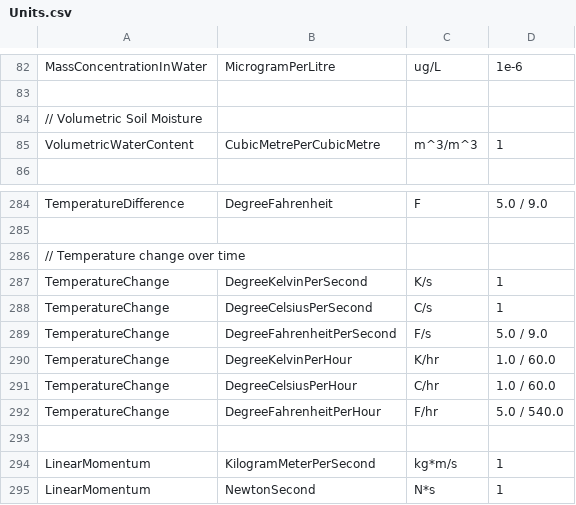
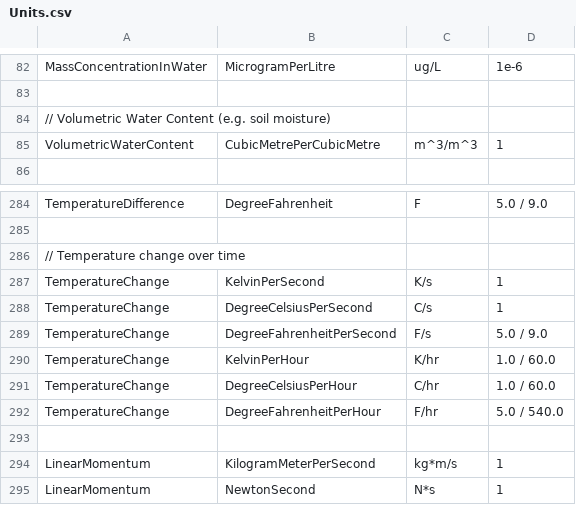
Before and after one commit to QuantityTypes/QuantityTypes, a CSV file: Source/QuantityTypes/Quantities/Units.csv, drawn as a sheet; only a part is shown, gaps mark what is left out.

Commit message:
Kelvins aren't degrees

```diff
--- a/Source/QuantityTypes/Quantities/Units.csv
+++ b/Source/QuantityTypes/Quantities/Units.csv
@@ -83,3 +83,3 @@ MassConcentrationInWater,MicrogramPerLitre,ug/L,1e-6
 
-// Volumetric Soil Moisture
+// Volumetric Water Content (e.g. soil moisture)
 VolumetricWaterContent,CubicMetrePerCubicMetre,m^3/m^3,1
@@ -286,6 +286,6 @@ TemperatureDifference,DegreeFahrenheit,F,5.0 / 9.0
 // Temperature change over time
-TemperatureChange,DegreeKelvinPerSecond,K/s,1
+TemperatureChange,KelvinPerSecond,K/s,1
 TemperatureChange,DegreeCelsiusPerSecond,C/s,1
 TemperatureChange,DegreeFahrenheitPerSecond,F/s,5.0 / 9.0
-TemperatureChange,DegreeKelvinPerHour,K/hr,1.0 / 60.0
+TemperatureChange,KelvinPerHour,K/hr,1.0 / 60.0
 TemperatureChange,DegreeCelsiusPerHour,C/hr,1.0 / 60.0
```
Also changed, not shown: 1 other file.
